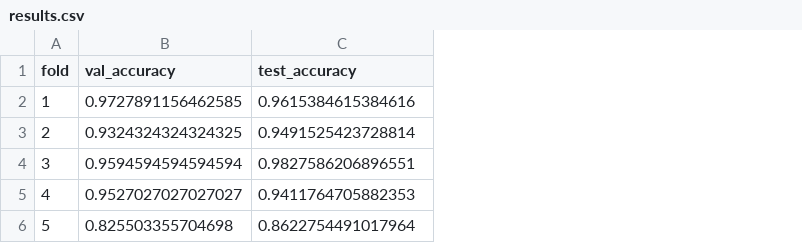
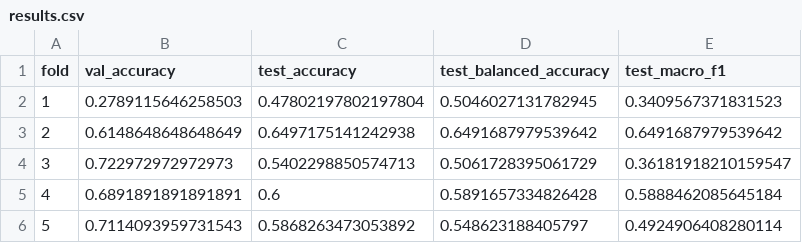
Before and after one commit to noura-gitto/Multimoda-braingnn, a CSV file: results/save_models/CC200_sMRI/with_ComBat/results.csv, drawn as a sheet; the diff names each change by its address in the sheet, - before the commit and + after, or states it on an @@ line.

```diff
--- a/results/save_models/CC200_sMRI/with_ComBat/results.csv
+++ b/results/save_models/CC200_sMRI/with_ComBat/results.csv
+column D (test_balanced_accuracy), rows 2-6: 0.5046027131782945 | 0.6491687979539642 | 0.5061728395061729 | 0.5891657334826428 | 0.548623188405797
+column E (test_macro_f1), rows 2-6: 0.3409567371831523 | 0.6491687979539642 | 0.36181918210159547 | 0.5888462085645184 | 0.4924906408280114
-B2 (val_accuracy): 0.9727891156462585
+B2 (val_accuracy): 0.2789115646258503
-C2 (test_accuracy): 0.9615384615384616
+C2 (test_accuracy): 0.47802197802197804
-B3 (val_accuracy): 0.9324324324324325
+B3 (val_accuracy): 0.6148648648648649
-C3 (test_accuracy): 0.9491525423728814
+C3 (test_accuracy): 0.6497175141242938
-B4 (val_accuracy): 0.9594594594594594
+B4 (val_accuracy): 0.722972972972973
-C4 (test_accuracy): 0.9827586206896551
+C4 (test_accuracy): 0.5402298850574713
-B5 (val_accuracy): 0.9527027027027027
+B5 (val_accuracy): 0.6891891891891891
-C5 (test_accuracy): 0.9411764705882353
+C5 (test_accuracy): 0.6
-B6 (val_accuracy): 0.825503355704698
+B6 (val_accuracy): 0.7114093959731543
-C6 (test_accuracy): 0.8622754491017964
+C6 (test_accuracy): 0.5868263473053892
```
Also changed, not shown: catboost_info/learn_error.tsv, catboost_info/time_left.tsv, 41 other files.
